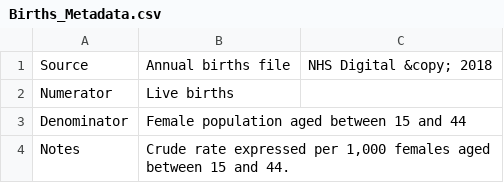
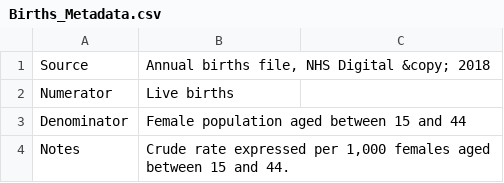
Before and after one commit to Devon-County-Council/jsna, a CSV file: Births_Metadata.csv, drawn as a sheet.

Commit message:
Update Births_Metadata.csv

```diff
--- a/Births_Metadata.csv
+++ b/Births_Metadata.csv
@@ -1,2 +1,2 @@
-Source,Annual births file, NHS Digital &copy; 2018
+Source,"Annual births file, NHS Digital &copy; 2018"
 Numerator,Live births
```
